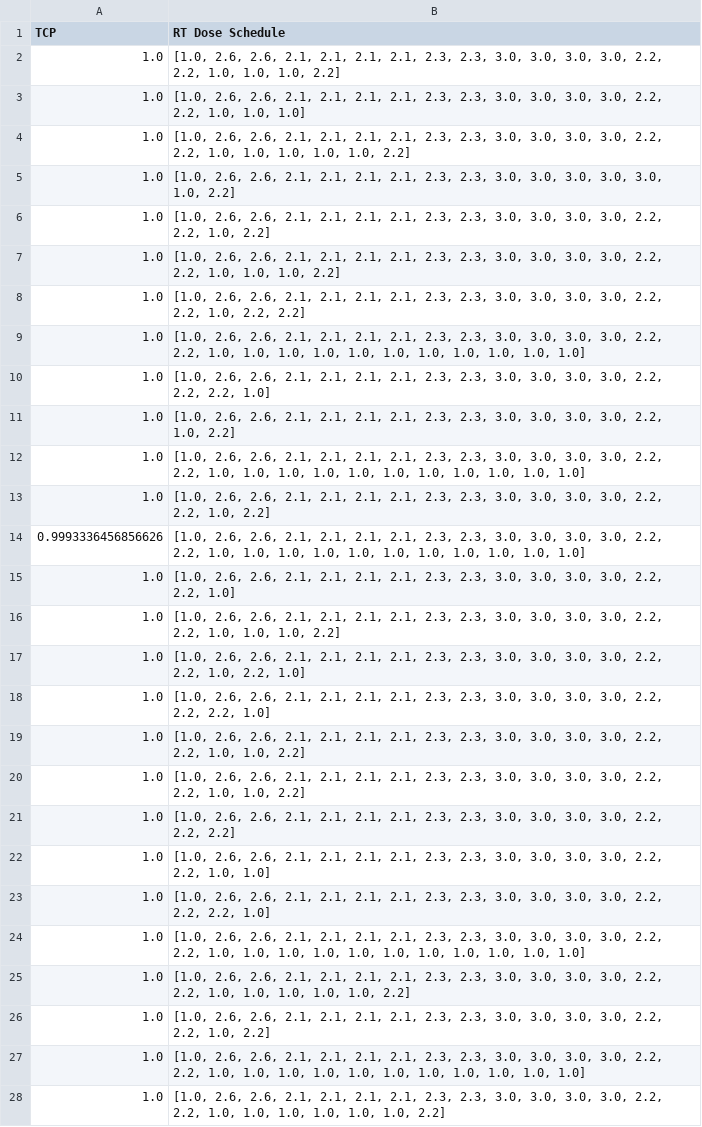
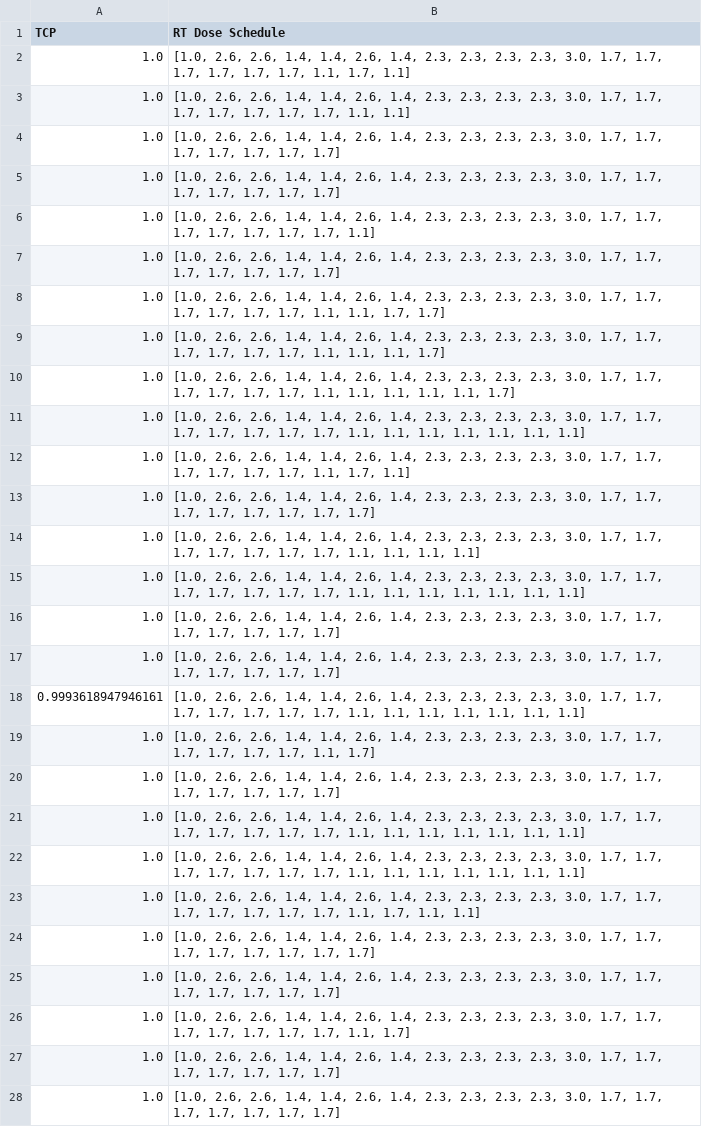
Before and after one commit to AllisonNg067/RLImmunoRT, a CSV file: more exploration results RT killed dqn.csv, drawn as a sheet; only a part is shown; the diff covers the shown part only; the diff names each change by its address in the sheet, - before the commit and + after, or states it on an @@ line.

Commit message:
new results

```diff
--- a/more exploration results RT killed dqn.csv
+++ b/more exploration results RT killed dqn.csv
-B2 (RT Dose Schedule): …2.6, 2.6, 2.1, 2.1, 2.1, 2.1, 2.3, 2.3, 3.0, 3.0, 3.0, 3.0, 2.2, 2.2, 1.0, 1.0, 1.0, 2.2]
+B2 (RT Dose Schedule): …2.6, 2.6, 1.4, 1.4, 2.6, 1.4, 2.3, 2.3, 2.3, 2.3, 3.0, 1.7, 1.7, 1.7, 1.7, 1.7, 1.7, 1.1, 1.7, 1.1]
-B3 (RT Dose Schedule): …2.6, 2.6, 2.1, 2.1, 2.1, 2.1, 2.3, 2.3, 3.0, 3.0, 3.0, 3.0, 2.2, 2.2, 1.0, 1.0, 1.0]
+B3 (RT Dose Schedule): …2.6, 2.6, 1.4, 1.4, 2.6, 1.4, 2.3, 2.3, 2.3, 2.3, 3.0, 1.7, 1.7, 1.7, 1.7, 1.7, 1.7, 1.7, 1.1, 1.1]
-B4 (RT Dose Schedule): …2.6, 2.6, 2.1, 2.1, 2.1, 2.1, 2.3, 2.3, 3.0, 3.0, 3.0, 3.0, 2.2, 2.2, 1.0, 1.0, 1.0, 1.0, 1.0, 2.2]
+B4 (RT Dose Schedule): …2.6, 2.6, 1.4, 1.4, 2.6, 1.4, 2.3, 2.3, 2.3, 2.3, 3.0, 1.7, 1.7, 1.7, 1.7, 1.7, 1.7, 1.7]
-B5 (RT Dose Schedule): …2.6, 2.6, 2.1, 2.1, 2.1, 2.1, 2.3, 2.3, 3.0, 3.0, 3.0, 3.0, 3.0, 1.0, 2.2]
+B5 (RT Dose Schedule): …2.6, 2.6, 1.4, 1.4, 2.6, 1.4, 2.3, 2.3, 2.3, 2.3, 3.0, 1.7, 1.7, 1.7, 1.7, 1.7, 1.7, 1.7]
-B6 (RT Dose Schedule): …2.6, 2.6, 2.1, 2.1, 2.1, 2.1, 2.3, 2.3, 3.0, 3.0, 3.0, 3.0, 2.2, 2.2, 1.0, 2.2]
+B6 (RT Dose Schedule): …2.6, 2.6, 1.4, 1.4, 2.6, 1.4, 2.3, 2.3, 2.3, 2.3, 3.0, 1.7, 1.7, 1.7, 1.7, 1.7, 1.7, 1.7, 1.1]
-B7 (RT Dose Schedule): …2.6, 2.6, 2.1, 2.1, 2.1, 2.1, 2.3, 2.3, 3.0, 3.0, 3.0, 3.0, 2.2, 2.2, 1.0, 1.0, 1.0, 2.2]
+B7 (RT Dose Schedule): …2.6, 2.6, 1.4, 1.4, 2.6, 1.4, 2.3, 2.3, 2.3, 2.3, 3.0, 1.7, 1.7, 1.7, 1.7, 1.7, 1.7, 1.7]
-B8 (RT Dose Schedule): …2.6, 2.6, 2.1, 2.1, 2.1, 2.1, 2.3, 2.3, 3.0, 3.0, 3.0, 3.0, 2.2, 2.2, 1.0, 2.2, 2.2]
+B8 (RT Dose Schedule): …2.6, 2.6, 1.4, 1.4, 2.6, 1.4, 2.3, 2.3, 2.3, 2.3, 3.0, 1.7, 1.7, 1.7, 1.7, 1.7, 1.7, 1.1, 1.1, 1.7, 1.7]
-B9 (RT Dose Schedule): …2.6, 2.6, 2.1, 2.1, 2.1, 2.1, 2.3, 2.3, 3.0, 3.0, 3.0, 3.0, 2.2, 2.2, 1.0, 1.0, 1.0, 1.0, 1.0, 1.0, 1.0, 1.0, 1.0, 1.0, 1.0]
+B9 (RT Dose Schedule): …2.6, 2.6, 1.4, 1.4, 2.6, 1.4, 2.3, 2.3, 2.3, 2.3, 3.0, 1.7, 1.7, 1.7, 1.7, 1.7, 1.7, 1.1, 1.1, 1.1, 1.7]
-B10 (RT Dose Schedule): …2.6, 2.6, 2.1, 2.1, 2.1, 2.1, 2.3, 2.3, 3.0, 3.0, 3.0, 3.0, 2.2, 2.2, 2.2, 1.0]
+B10 (RT Dose Schedule): …2.6, 2.6, 1.4, 1.4, 2.6, 1.4, 2.3, 2.3, 2.3, 2.3, 3.0, 1.7, 1.7, 1.7, 1.7, 1.7, 1.7, 1.1, 1.1, 1.1, 1.1, 1.1, 1.7]
-B11 (RT Dose Schedule): …2.6, 2.6, 2.1, 2.1, 2.1, 2.1, 2.3, 2.3, 3.0, 3.0, 3.0, 3.0, 2.2, 1.0, 2.2]
+B11 (RT Dose Schedule): …2.6, 2.6, 1.4, 1.4, 2.6, 1.4, 2.3, 2.3, 2.3, 2.3, 3.0, 1.7, 1.7, 1.7, 1.7, 1.7, 1.7, 1.7, 1.1, 1.1, 1.1, 1.1, 1.1, 1.1, 1.1]
-B12 (RT Dose Schedule): …2.6, 2.6, 2.1, 2.1, 2.1, 2.1, 2.3, 2.3, 3.0, 3.0, 3.0, 3.0, 2.2, 2.2, 1.0, 1.0, 1.0, 1.0, 1.0, 1.0, 1.0, 1.0, 1.0, 1.0, 1.0]
+B12 (RT Dose Schedule): …2.6, 2.6, 1.4, 1.4, 2.6, 1.4, 2.3, 2.3, 2.3, 2.3, 3.0, 1.7, 1.7, 1.7, 1.7, 1.7, 1.7, 1.1, 1.7, 1.1]
-B13 (RT Dose Schedule): …2.6, 2.6, 2.1, 2.1, 2.1, 2.1, 2.3, 2.3, 3.0, 3.0, 3.0, 3.0, 2.2, 2.2, 1.0, 2.2]
+B13 (RT Dose Schedule): …2.6, 2.6, 1.4, 1.4, 2.6, 1.4, 2.3, 2.3, 2.3, 2.3, 3.0, 1.7, 1.7, 1.7, 1.7, 1.7, 1.7, 1.7, 1.7]
-A14 (TCP): 0.9993336456856626
+A14 (TCP): 1.0
-B14 (RT Dose Schedule): …2.6, 2.6, 2.1, 2.1, 2.1, 2.1, 2.3, 2.3, 3.0, 3.0, 3.0, 3.0, 2.2, 2.2, 1.0, 1.0, 1.0, 1.0, 1.0, 1.0, 1.0, 1.0, 1.0, 1.0, 1.0]
+B14 (RT Dose Schedule): …2.6, 2.6, 1.4, 1.4, 2.6, 1.4, 2.3, 2.3, 2.3, 2.3, 3.0, 1.7, 1.7, 1.7, 1.7, 1.7, 1.7, 1.7, 1.1, 1.1, 1.1, 1.1]
-B15 (RT Dose Schedule): …2.6, 2.6, 2.1, 2.1, 2.1, 2.1, 2.3, 2.3, 3.0, 3.0, 3.0, 3.0, 2.2, 2.2, 1.0]
+B15 (RT Dose Schedule): …2.6, 2.6, 1.4, 1.4, 2.6, 1.4, 2.3, 2.3, 2.3, 2.3, 3.0, 1.7, 1.7, 1.7, 1.7, 1.7, 1.7, 1.7, 1.1, 1.1, 1.1, 1.1, 1.1, 1.1, 1.1]
-B16 (RT Dose Schedule): …2.6, 2.6, 2.1, 2.1, 2.1, 2.1, 2.3, 2.3, 3.0, 3.0, 3.0, 3.0, 2.2, 2.2, 1.0, 1.0, 1.0, 2.2]
+B16 (RT Dose Schedule): …2.6, 2.6, 1.4, 1.4, 2.6, 1.4, 2.3, 2.3, 2.3, 2.3, 3.0, 1.7, 1.7, 1.7, 1.7, 1.7, 1.7, 1.7]
-B17 (RT Dose Schedule): …2.6, 2.6, 2.1, 2.1, 2.1, 2.1, 2.3, 2.3, 3.0, 3.0, 3.0, 3.0, 2.2, 2.2, 1.0, 2.2, 1.0]
+B17 (RT Dose Schedule): …2.6, 2.6, 1.4, 1.4, 2.6, 1.4, 2.3, 2.3, 2.3, 2.3, 3.0, 1.7, 1.7, 1.7, 1.7, 1.7, 1.7, 1.7]
-A18 (TCP): 1.0
+A18 (TCP): 0.9993618947946161
-B18 (RT Dose Schedule): …2.6, 2.6, 2.1, 2.1, 2.1, 2.1, 2.3, 2.3, 3.0, 3.0, 3.0, 3.0, 2.2, 2.2, 2.2, 1.0]
+B18 (RT Dose Schedule): …2.6, 2.6, 1.4, 1.4, 2.6, 1.4, 2.3, 2.3, 2.3, 2.3, 3.0, 1.7, 1.7, 1.7, 1.7, 1.7, 1.7, 1.7, 1.1, 1.1, 1.1, 1.1, 1.1, 1.1, 1.1]
-B19 (RT Dose Schedule): …2.6, 2.6, 2.1, 2.1, 2.1, 2.1, 2.3, 2.3, 3.0, 3.0, 3.0, 3.0, 2.2, 2.2, 1.0, 1.0, 2.2]
+B19 (RT Dose Schedule): …2.6, 2.6, 1.4, 1.4, 2.6, 1.4, 2.3, 2.3, 2.3, 2.3, 3.0, 1.7, 1.7, 1.7, 1.7, 1.7, 1.7, 1.1, 1.7]
-B20 (RT Dose Schedule): …2.6, 2.6, 2.1, 2.1, 2.1, 2.1, 2.3, 2.3, 3.0, 3.0, 3.0, 3.0, 2.2, 2.2, 1.0, 1.0, 2.2]
+B20 (RT Dose Schedule): …2.6, 2.6, 1.4, 1.4, 2.6, 1.4, 2.3, 2.3, 2.3, 2.3, 3.0, 1.7, 1.7, 1.7, 1.7, 1.7, 1.7, 1.7]
-B21 (RT Dose Schedule): …2.6, 2.6, 2.1, 2.1, 2.1, 2.1, 2.3, 2.3, 3.0, 3.0, 3.0, 3.0, 2.2, 2.2, 2.2]
+B21 (RT Dose Schedule): …2.6, 2.6, 1.4, 1.4, 2.6, 1.4, 2.3, 2.3, 2.3, 2.3, 3.0, 1.7, 1.7, 1.7, 1.7, 1.7, 1.7, 1.7, 1.1, 1.1, 1.1, 1.1, 1.1, 1.1, 1.1]
-B22 (RT Dose Schedule): …2.6, 2.6, 2.1, 2.1, 2.1, 2.1, 2.3, 2.3, 3.0, 3.0, 3.0, 3.0, 2.2, 2.2, 1.0, 1.0]
+B22 (RT Dose Schedule): …2.6, 2.6, 1.4, 1.4, 2.6, 1.4, 2.3, 2.3, 2.3, 2.3, 3.0, 1.7, 1.7, 1.7, 1.7, 1.7, 1.7, 1.7, 1.1, 1.1, 1.1, 1.1, 1.1, 1.1, 1.1]
-B23 (RT Dose Schedule): …2.6, 2.6, 2.1, 2.1, 2.1, 2.1, 2.3, 2.3, 3.0, 3.0, 3.0, 3.0, 2.2, 2.2, 2.2, 1.0]
+B23 (RT Dose Schedule): …2.6, 2.6, 1.4, 1.4, 2.6, 1.4, 2.3, 2.3, 2.3, 2.3, 3.0, 1.7, 1.7, 1.7, 1.7, 1.7, 1.7, 1.7, 1.1, 1.7, 1.1, 1.1]
-B24 (RT Dose Schedule): …2.6, 2.6, 2.1, 2.1, 2.1, 2.1, 2.3, 2.3, 3.0, 3.0, 3.0, 3.0, 2.2, 2.2, 1.0, 1.0, 1.0, 1.0, 1.0, 1.0, 1.0, 1.0, 1.0, 1.0, 1.0]
+B24 (RT Dose Schedule): …2.6, 2.6, 1.4, 1.4, 2.6, 1.4, 2.3, 2.3, 2.3, 2.3, 3.0, 1.7, 1.7, 1.7, 1.7, 1.7, 1.7, 1.7, 1.7]
-B25 (RT Dose Schedule): …2.6, 2.6, 2.1, 2.1, 2.1, 2.1, 2.3, 2.3, 3.0, 3.0, 3.0, 3.0, 2.2, 2.2, 1.0, 1.0, 1.0, 1.0, 1.0, 2.2]
+B25 (RT Dose Schedule): …2.6, 2.6, 1.4, 1.4, 2.6, 1.4, 2.3, 2.3, 2.3, 2.3, 3.0, 1.7, 1.7, 1.7, 1.7, 1.7, 1.7, 1.7]
-B26 (RT Dose Schedule): …2.6, 2.6, 2.1, 2.1, 2.1, 2.1, 2.3, 2.3, 3.0, 3.0, 3.0, 3.0, 2.2, 2.2, 1.0, 2.2]
+B26 (RT Dose Schedule): …2.6, 2.6, 1.4, 1.4, 2.6, 1.4, 2.3, 2.3, 2.3, 2.3, 3.0, 1.7, 1.7, 1.7, 1.7, 1.7, 1.7, 1.7, 1.1, 1.7]
-B27 (RT Dose Schedule): …2.6, 2.6, 2.1, 2.1, 2.1, 2.1, 2.3, 2.3, 3.0, 3.0, 3.0, 3.0, 2.2, 2.2, 1.0, 1.0, 1.0, 1.0, 1.0, 1.0, 1.0, 1.0, 1.0, 1.0, 1.0]
+B27 (RT Dose Schedule): …2.6, 2.6, 1.4, 1.4, 2.6, 1.4, 2.3, 2.3, 2.3, 2.3, 3.0, 1.7, 1.7, 1.7, 1.7, 1.7, 1.7, 1.7]
-B28 (RT Dose Schedule): …2.6, 2.6, 2.1, 2.1, 2.1, 2.1, 2.3, 2.3, 3.0, 3.0, 3.0, 3.0, 2.2, 2.2, 1.0, 1.0, 1.0, 1.0, 1.0, 1.0, 2.2]
+B28 (RT Dose Schedule): …2.6, 2.6, 1.4, 1.4, 2.6, 1.4, 2.3, 2.3, 2.3, 2.3, 3.0, 1.7, 1.7, 1.7, 1.7, 1.7, 1.7, 1.7]
```
Also changed, not shown: 81 edited cells elsewhere in this file, more exploration results RT dose ddqn.csv, more exploration results RT dose dqn.csv, 9 other files.
